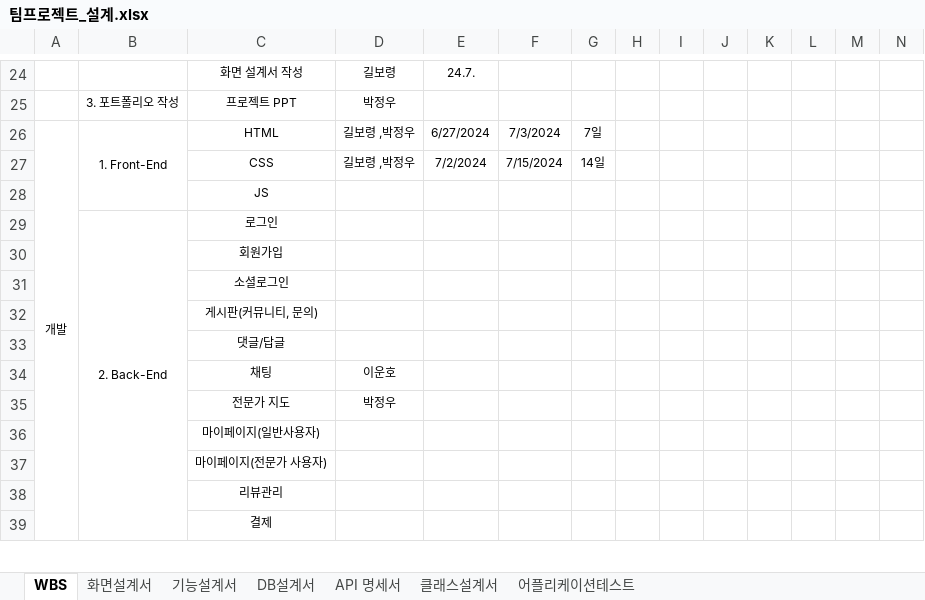
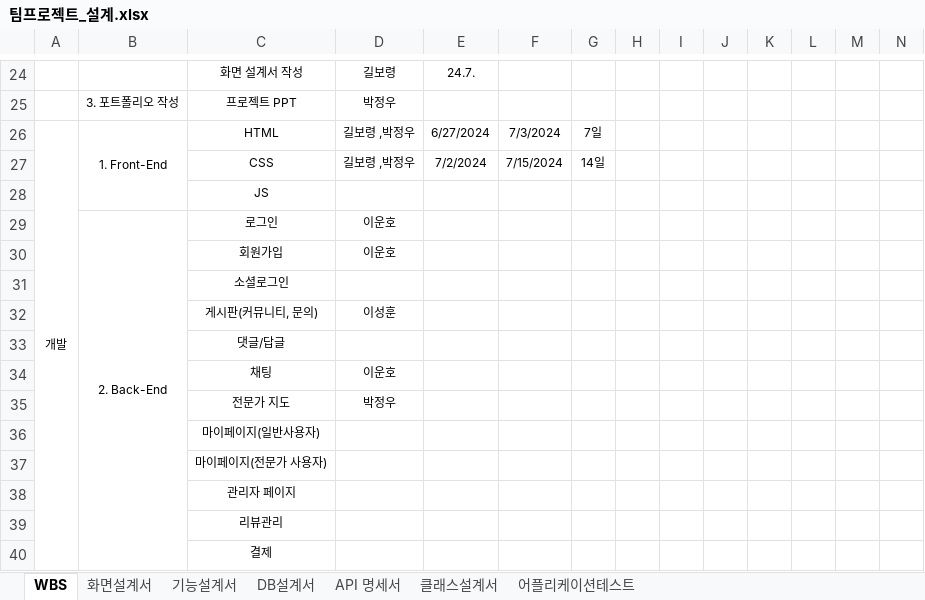
Before and after one commit to 98Woonho/CloseUp, an Excel workbook: architecture/document/팀프로젝트_설계.xlsx, sheet WBS, drawn as a sheet; only a part is shown, gaps mark what is left out; values as stored, in another font and other column widths than the file's, no borders; rows hold the shown columns only; the diff names each change by its address in the sheet, - before the commit and + after, or states it on an @@ line.

```diff
--- a/architecture/document/팀프로젝트_설계.xlsx (sheet WBS)
+++ b/architecture/document/팀프로젝트_설계.xlsx (sheet WBS)
-D29:D30: (empty)
+D29:D30: 이운호
-D32: (empty)
+D32: 이성훈
+row 38:  |  | 관리자 페이지
```
Also changed, not shown: 16 other files.
